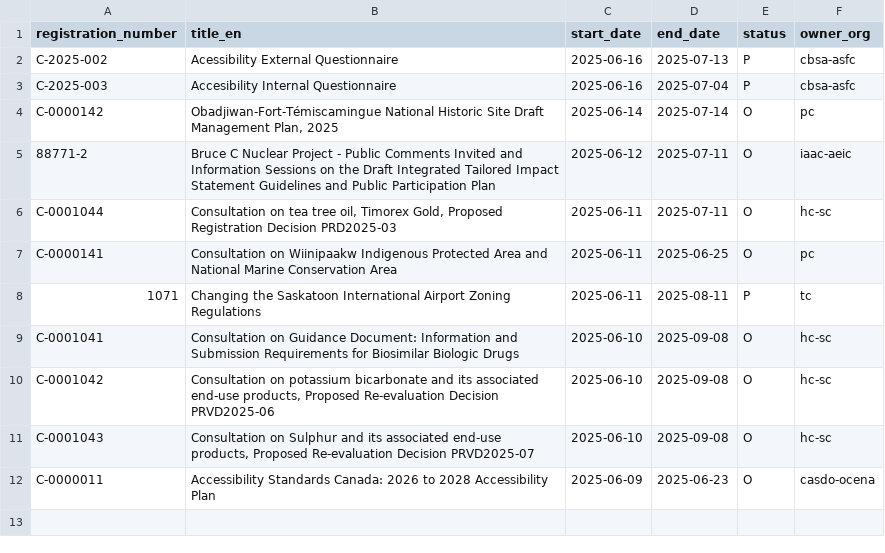
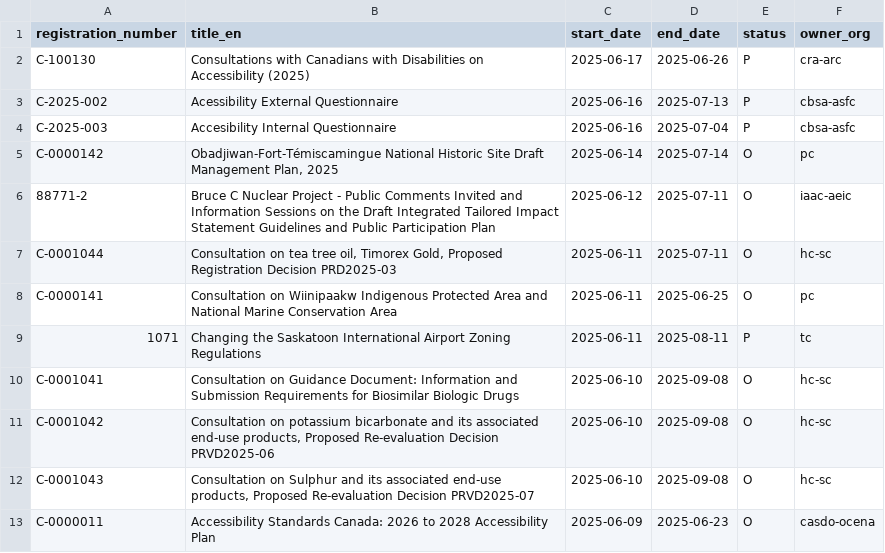
Before and after one commit to PatLittle/Consultations-Tracker, a CSV file: p5m5_start.csv, drawn as a sheet; the diff names each change by its address in the sheet, - before the commit and + after, or states it on an @@ line.

```diff
--- a/p5m5_start.csv
+++ b/p5m5_start.csv
+row 2: C-100130 | Consultations with Canadians with Disabilities on Accessibility (2025) | 2025-06-17 | 2025-06-26 | P | cra-arc
```
Also changed, not shown: 2 other files.
